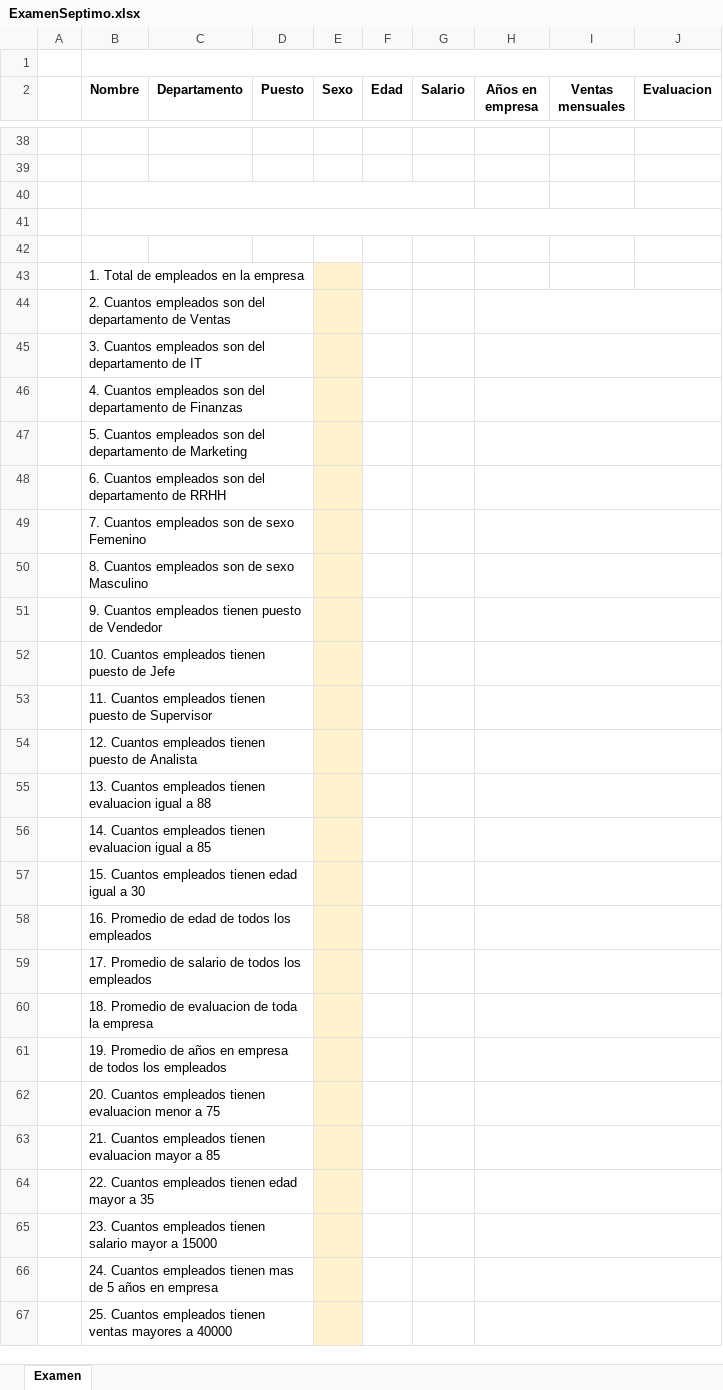
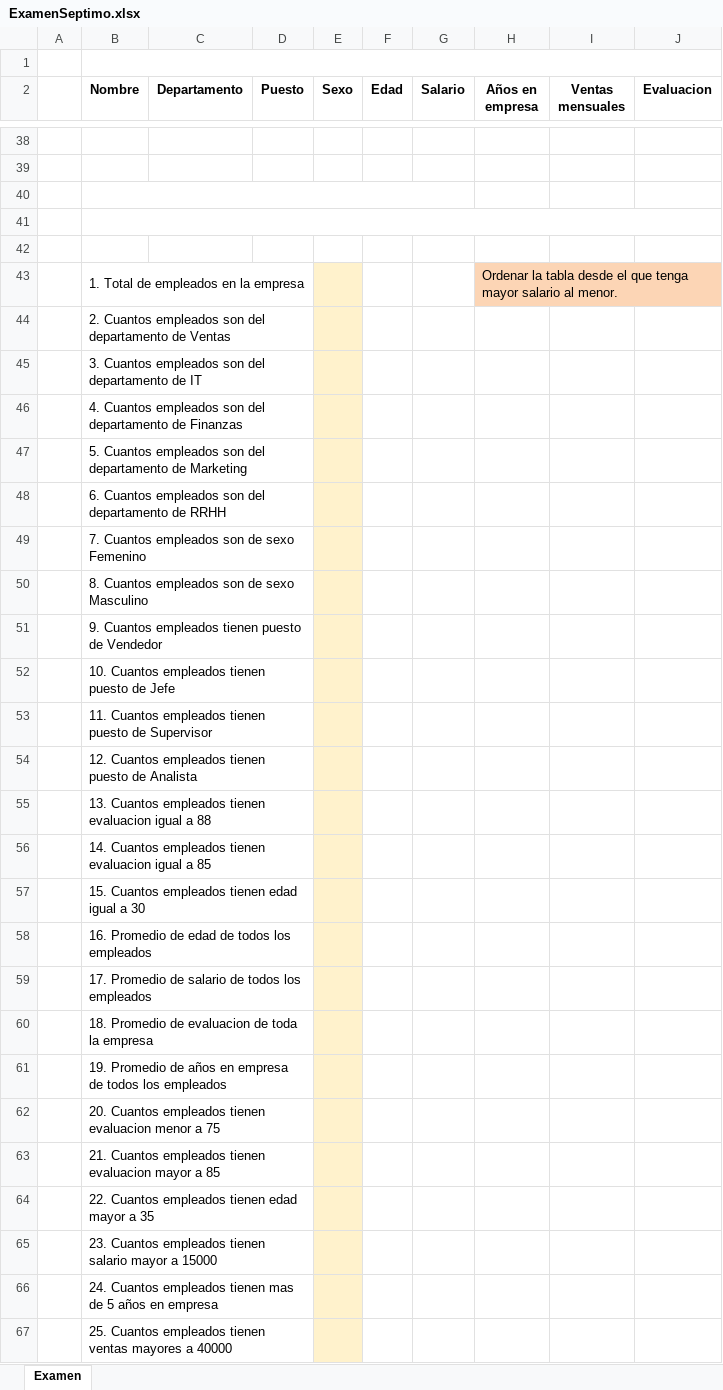
Before and after one commit to EstVill/Clases-7mo, an Excel workbook: ExamenSeptimo.xlsx, sheet Examen, drawn as a sheet; only a part is shown, gaps mark what is left out; values as stored, in another font and other column widths than the file's, no borders; the diff names each change by its address in the sheet, - before the commit and + after, or states it on an @@ line.

Commit message:
Add files via upload

```diff
--- a/ExamenSeptimo.xlsx (sheet Examen)
+++ b/ExamenSeptimo.xlsx (sheet Examen)
-H43 (Años en empresa): (empty)
+H43 (Años en empresa): Ordenar la tabla desde el que tenga mayor salario al menor.
-H43 fill: none
+H43 fill: #FCD5B5
-H44:J44 merged
-H45:J45 merged
-H46:J46 merged
-H47:J47 merged
-H48:J48 merged
-H49:J49 merged
-H50:J50 merged
-H51:J51 merged
-H52:J52 merged
-H53:J53 merged
-H54:J54 merged
-H55:J55 merged
-H56:J56 merged
-H57:J57 merged
-H58:J58 merged
-H59:J59 merged
-H60:J60 merged
-H61:J61 merged
-H62:J62 merged
-H63:J63 merged
-H64:J64 merged
-H65:J65 merged
-H66:J66 merged
-H67:J67 merged
```
